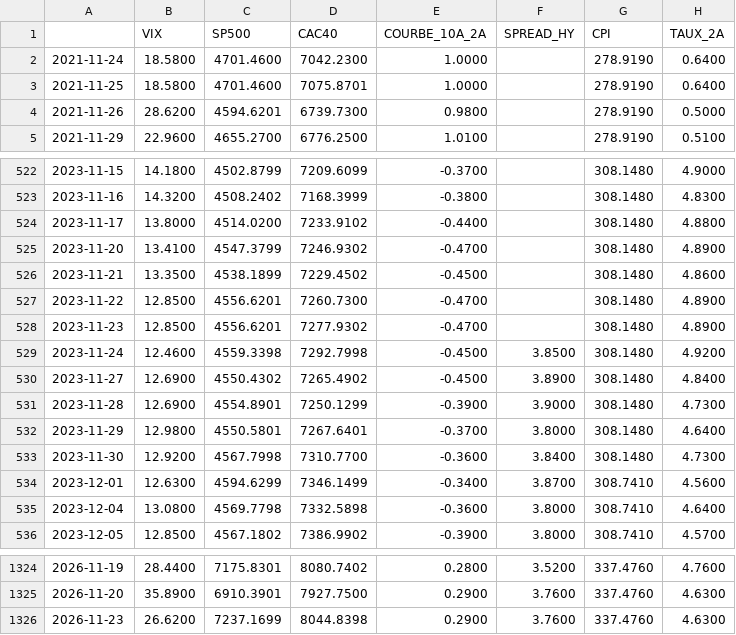
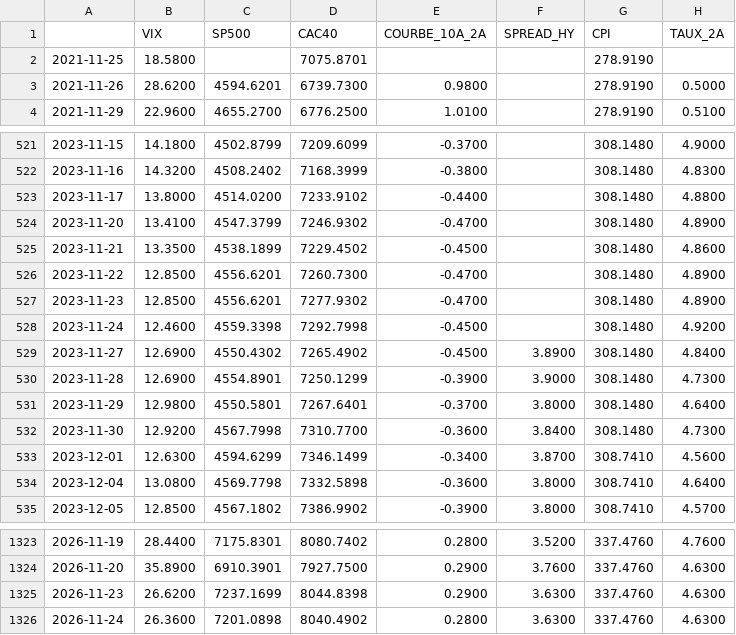
Before and after one commit to val5922/Barometre-Gestion-Actifs, a CSV file: data/donnees_brutes.csv, drawn as a sheet; only a part is shown, gaps mark what is left out.

```diff
--- a/data/donnees_brutes.csv
+++ b/data/donnees_brutes.csv
@@ -1,4 +1,3 @@
 ,VIX,SP500,CAC40,COURBE_10A_2A,SPREAD_HY,CPI,TAUX_2A
-2021-11-24,18.5800,4701.4600,7042.2300,1.0000,,278.9190,0.6400
-2021-11-25,18.5800,4701.4600,7075.8701,1.0000,,278.9190,0.6400
+2021-11-25,18.5800,,7075.8701,,,278.9190,
 2021-11-26,28.6200,4594.6201,6739.7300,0.9800,,278.9190,0.5000
@@ -528,3 +527,3 @@
 2023-11-23,12.8500,4556.6201,7277.9302,-0.4700,,308.1480,4.8900
-2023-11-24,12.4600,4559.3398,7292.7998,-0.4500,3.8500,308.1480,4.9200
+2023-11-24,12.4600,4559.3398,7292.7998,-0.4500,,308.1480,4.9200
 2023-11-27,12.6900,4550.4302,7265.4902,-0.4500,3.8900,308.1480,4.8400
@@ -1325,2 +1324,3 @@
 2026-11-20,35.8900,6910.3901,7927.7500,0.2900,3.7600,337.4760,4.6300
-2026-11-23,26.6200,7237.1699,8044.8398,0.2900,3.7600,337.4760,4.6300
+2026-11-23,26.6200,7237.1699,8044.8398,0.2900,3.6300,337.4760,4.6300
+2026-11-24,26.3600,7201.0898,8040.4902,0.2800,3.6300,337.4760,4.6300
```
Also changed, not shown: data/score.csv, 1 other file.
